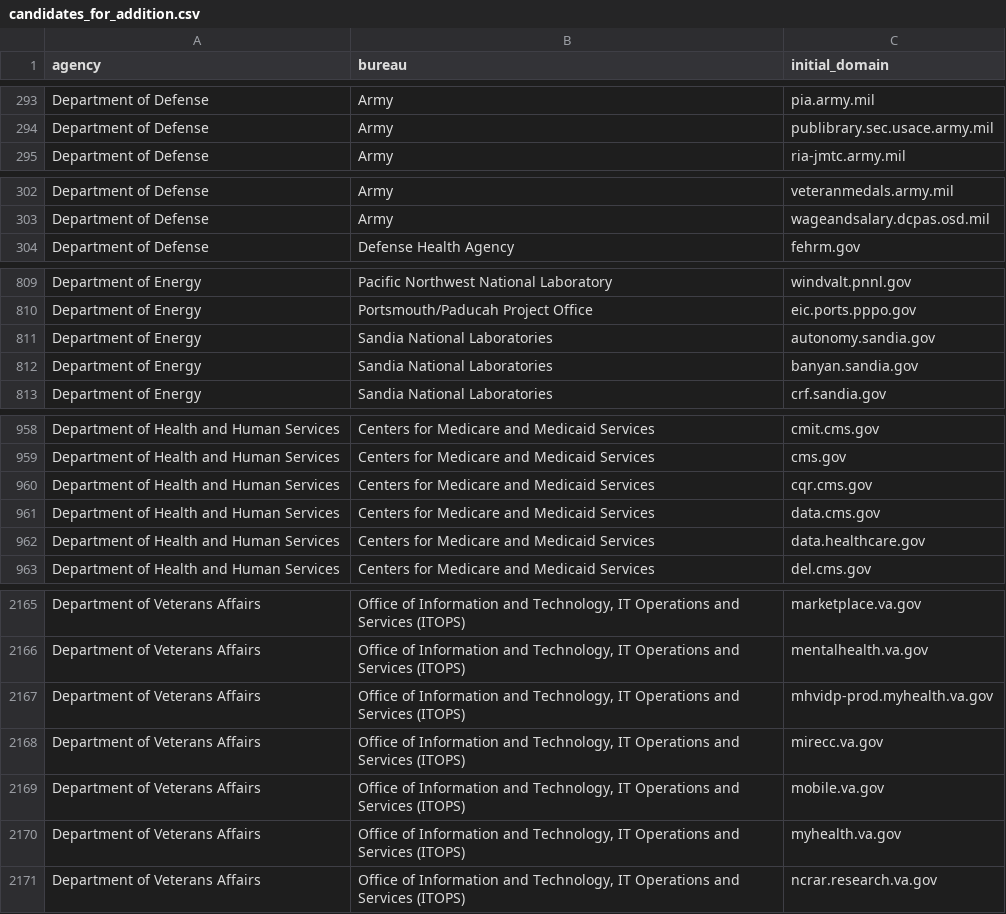
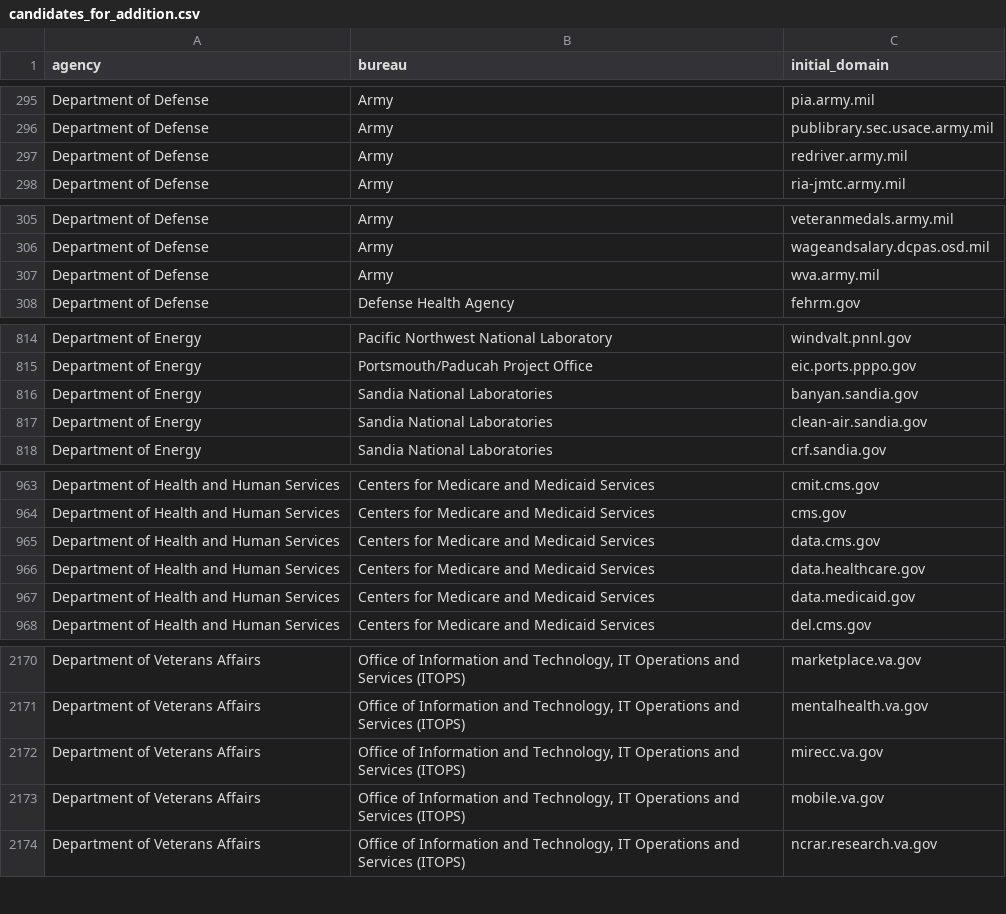
Before and after one commit to GSA/public-website-inventory, a CSV file: reports/candidates_for_addition.csv, drawn as a sheet; only a part is shown, gaps mark what is left out; the diff covers the shown part only.

```diff
--- a/reports/candidates_for_addition.csv
+++ b/reports/candidates_for_addition.csv
@@ -294,2 +296,3 @@ Department of Defense,Army,pia.army.mil
 Department of Defense,Army,publibrary.sec.usace.army.mil
+Department of Defense,Army,redriver.army.mil
 Department of Defense,Army,ria-jmtc.army.mil
@@ -303,2 +306,3 @@ Department of Defense,Army,veteranmedals.army.mil
 Department of Defense,Army,wageandsalary.dcpas.osd.mil
+Department of Defense,Army,wva.army.mil
 Department of Defense,Defense Health Agency,fehrm.gov
@@ -810,4 +815,4 @@ Department of Energy,Pacific Northwest National Laboratory,windvalt.pnnl.gov
 Department of Energy,Portsmouth/Paducah Project Office,eic.ports.pppo.gov
-Department of Energy,Sandia National Laboratories,autonomy.sandia.gov
 Department of Energy,Sandia National Laboratories,banyan.sandia.gov
+Department of Energy,Sandia National Laboratories,clean-air.sandia.gov
 Department of Energy,Sandia National Laboratories,crf.sandia.gov
@@ -959,5 +964,5 @@ Department of Health and Human Services,Centers for Medicare and Medicaid Servic
 Department of Health and Human Services,Centers for Medicare and Medicaid Services,cms.gov
-Department of Health and Human Services,Centers for Medicare and Medicaid Services,cqr.cms.gov
 Department of Health and Human Services,Centers for Medicare and Medicaid Services,data.cms.gov
 Department of Health and Human Services,Centers for Medicare and Medicaid Services,data.healthcare.gov
+Department of Health and Human Services,Centers for Medicare and Medicaid Services,data.medicaid.gov
 Department of Health and Human Services,Centers for Medicare and Medicaid Services,del.cms.gov
@@ -2166,6 +2171,4 @@ Department of Veterans Affairs,"Office of Information and Technology, IT Operati
 Department of Veterans Affairs,"Office of Information and Technology, IT Operations and Services (ITOPS)",mentalhealth.va.gov
-Department of Veterans Affairs,"Office of Information and Technology, IT Operations and Services (ITOPS)",mhvidp-prod.myhealth.va.gov
 Department of Veterans Affairs,"Office of Information and Technology, IT Operations and Services (ITOPS)",mirecc.va.gov
 Department of Veterans Affairs,"Office of Information and Technology, IT Operations and Services (ITOPS)",mobile.va.gov
-Department of Veterans Affairs,"Office of Information and Technology, IT Operations and Services (ITOPS)",myhealth.va.gov
 Department of Veterans Affairs,"Office of Information and Technology, IT Operations and Services (ITOPS)",ncrar.research.va.gov
```
Also changed, not shown: 6 added rows, 5 removed rows and 1 edited cell elsewhere in this file, 2 other files.
